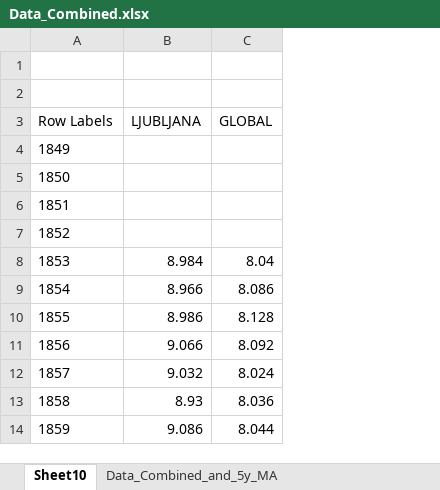
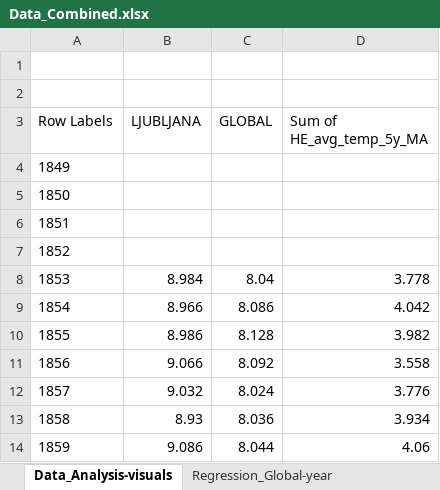
Before and after one commit to AndrejaCH/Weather_Trends, an Excel workbook: Data/Data_Combined.xlsx, sheet Data_Analysis-visuals, drawn as a sheet; only a part is shown; values as stored, in another font and other column widths than the file's, no borders; charts and pictures not drawn; the diff names each change by its address in the sheet, - before the commit and + after, or states it on an @@ line.

Commit message:
add data for analysis

```diff
--- a/Data/Data_Combined.xlsx (sheet Data_Analysis-visuals)
+++ b/Data/Data_Combined.xlsx (sheet Data_Analysis-visuals)
-sheet tab: Sheet10
+sheet tab: Data_Analysis-visuals
+sheet tab: Regression_Global-year
+column D (Sum of HE_avg_temp_5y_MA), rows 8-14: 3.778 | 4.042 | 3.982 | 3.558 | 3.776 | 3.934 | 4.06
```
Also changed, not shown: sheet Correlation_Coeficient, other sheet tabs, charts or pictures.
